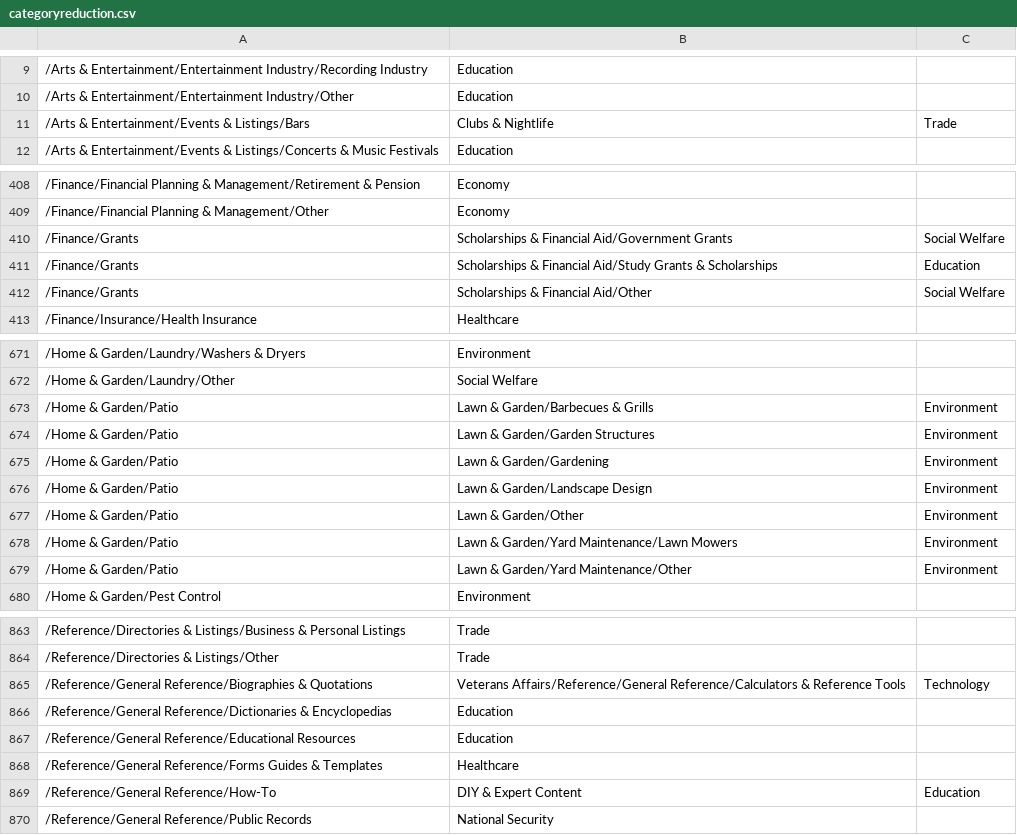
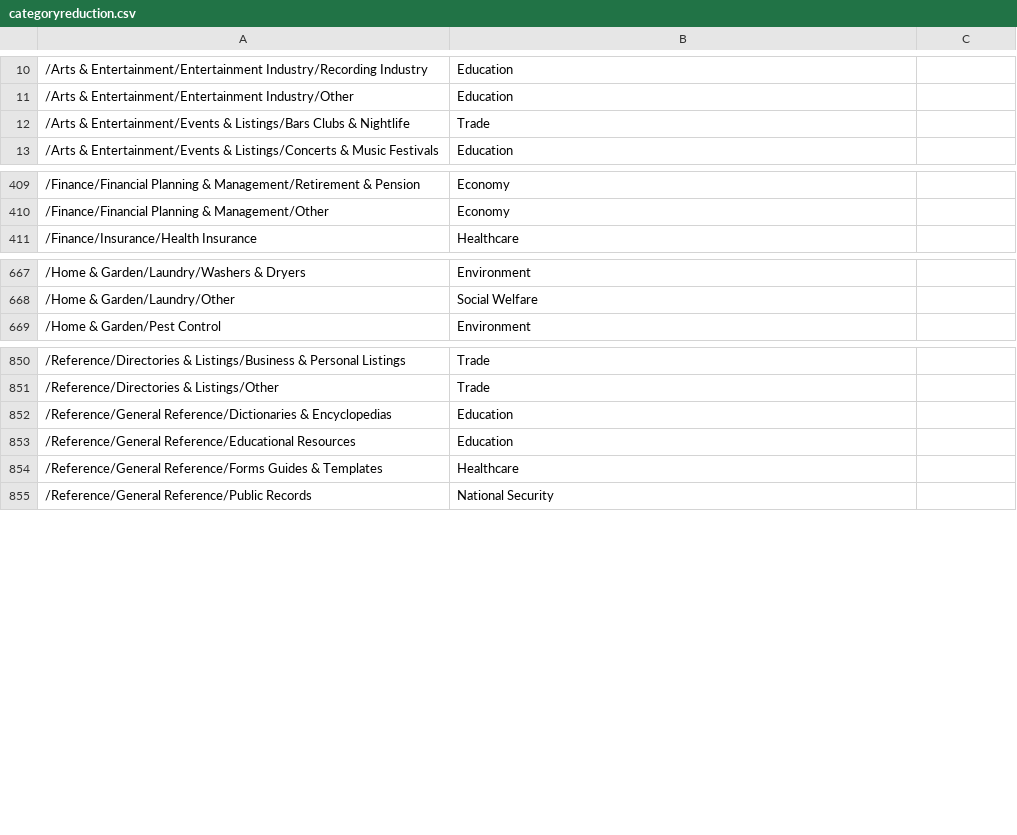
Before and after one commit to hyuncat/congressLLM, a CSV file: categoryreduction.csv, drawn as a sheet; only a part is shown, gaps mark what is left out; removed rows and columns are numbered as before the commit, all else as after; the diff covers the shown part only; the diff names each change by its address in the sheet, - before the commit and + after, or states it on an @@ line.

Commit message:
fixed category reduction csv

```diff
--- a/categoryreduction.csv
+++ b/categoryreduction.csv
-row 11: /Arts & Entertainment/Events & Listings/Bars | Clubs & Nightlife | Trade
+row 12: /Arts & Entertainment/Events & Listings/Bars Clubs & Nightlife | Trade
-row 410: /Finance/Grants | Scholarships & Financial Aid/Government Grants | Social Welfare
-row 411: /Finance/Grants | Scholarships & Financial Aid/Study Grants & Scholarships | Education
-row 412: /Finance/Grants | Scholarships & Financial Aid/Other | Social Welfare
-row 673: /Home & Garden/Patio | Lawn & Garden/Barbecues & Grills | Environment
-row 674: /Home & Garden/Patio | Lawn & Garden/Garden Structures | Environment
-row 675: /Home & Garden/Patio | Lawn & Garden/Gardening | Environment
-row 676: /Home & Garden/Patio | Lawn & Garden/Landscape Design | Environment
-row 677: /Home & Garden/Patio | Lawn & Garden/Other | Environment
-row 678: /Home & Garden/Patio | Lawn & Garden/Yard Maintenance/Lawn Mowers | Environment
-row 679: /Home & Garden/Patio | Lawn & Garden/Yard Maintenance/Other | Environment
-row 865: /Reference/General Reference/Biographies & Quotations | Veterans Affairs/Reference/General Reference/Calculators & Reference Tools | Technology
-row 869: /Reference/General Reference/How-To | DIY & Expert Content | Education
```
Also changed, not shown: 4 added rows and 9 removed rows elsewhere in this file.
